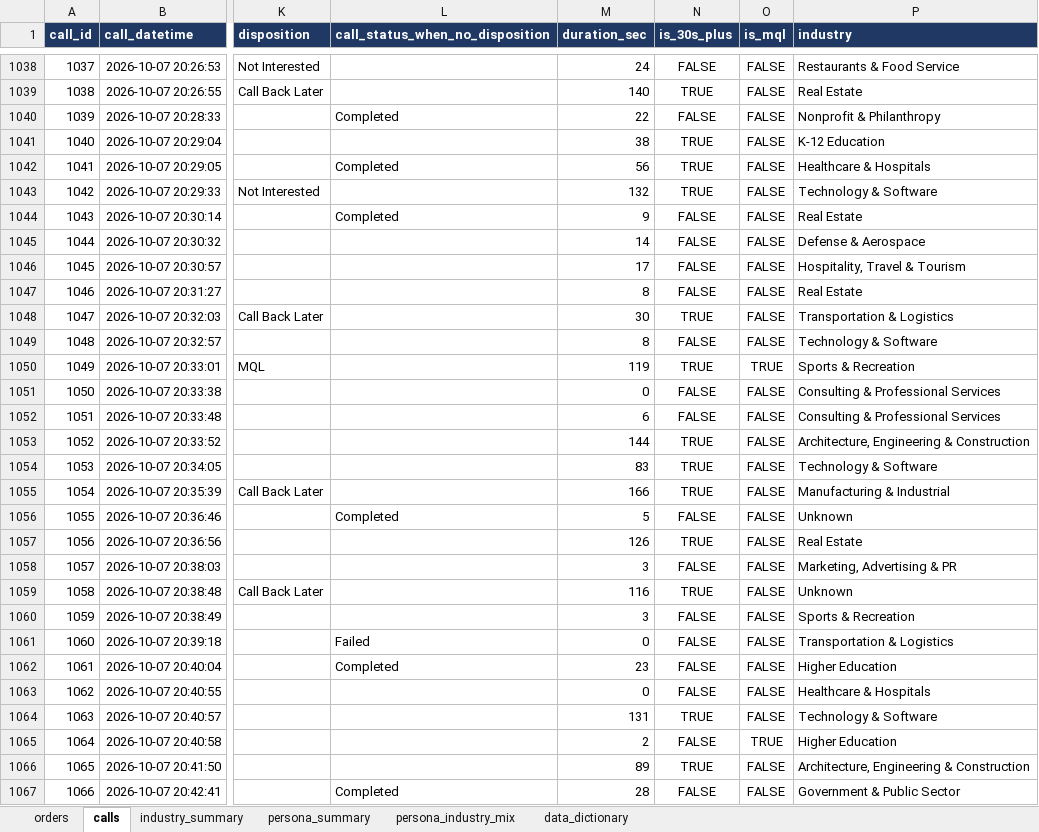
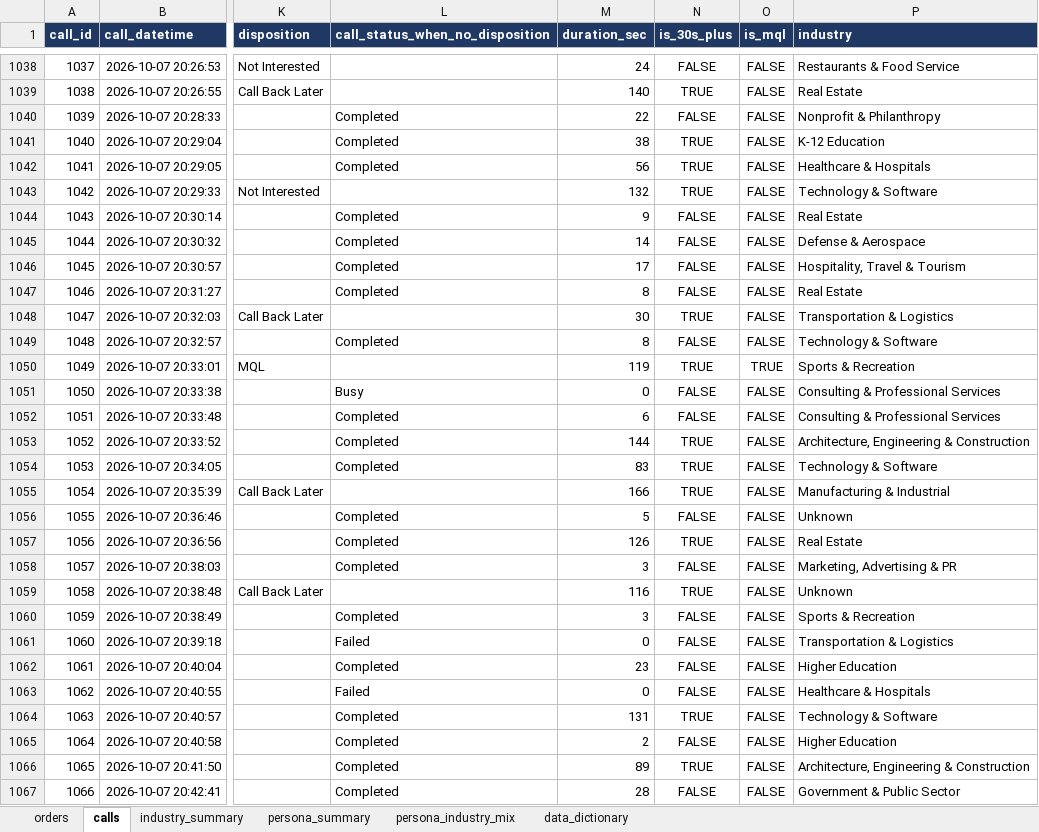
Before and after one commit to anushkaagrawalint-stack/rasa-catering-industry-insights, an Excel workbook: data/week-2026-10-05.xlsx, sheet calls, drawn as a sheet; only a part is shown, gaps mark what is left out; values as stored, in another font and other column widths than the file's, no borders; the diff covers the shown part only; the diff names each change by its address in the sheet, - before the commit and + after, or states it on an @@ line.

```diff
--- a/data/week-2026-10-05.xlsx (sheet calls)
+++ b/data/week-2026-10-05.xlsx (sheet calls)
-L1041 (call_status_when_no_disposition): (empty)
+L1041 (call_status_when_no_disposition): Completed
-L1045:L1047 (call_status_when_no_disposition): (empty)
+L1045:L1047 (call_status_when_no_disposition): Completed
-L1049 (call_status_when_no_disposition): (empty)
+L1049 (call_status_when_no_disposition): Completed
-L1051 (call_status_when_no_disposition): (empty)
+L1051 (call_status_when_no_disposition): Busy
-L1052:L1054 (call_status_when_no_disposition): (empty)
+L1052:L1054 (call_status_when_no_disposition): Completed
-L1057:L1058 (call_status_when_no_disposition): (empty)
+L1057:L1058 (call_status_when_no_disposition): Completed
-L1060 (call_status_when_no_disposition): (empty)
+L1060 (call_status_when_no_disposition): Completed
-L1063 (call_status_when_no_disposition): (empty)
+L1063 (call_status_when_no_disposition): Failed
-L1064:L1066 (call_status_when_no_disposition): (empty)
+L1064:L1066 (call_status_when_no_disposition): Completed
-O1065 (is_mql): TRUE
+O1065 (is_mql): FALSE
```
Also changed, not shown: 669 edited cells elsewhere in this sheet, sheet orders, sheet persona_industry_mix, sheet data_dictionary, sheet persona_summary, 2 other files.
